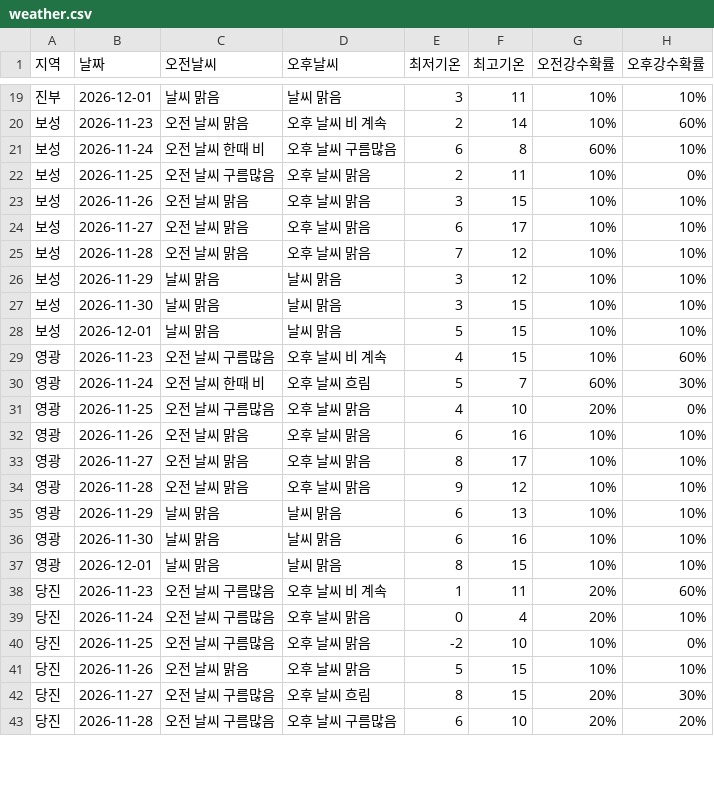
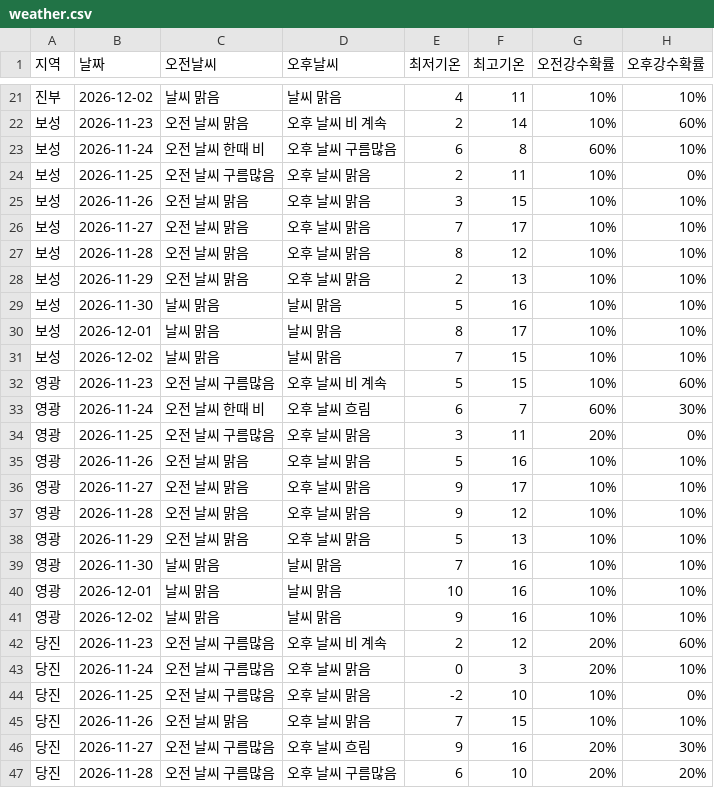
Before and after one commit to wngml7055/potato-times, a CSV file: data/weather.csv, drawn as a sheet; only a part is shown, gaps mark what is left out; the diff covers the shown part only.

```diff
--- a/data/weather.csv
+++ b/data/weather.csv
@@ -19,2 +21,2 @@
-진부,2026-12-01,날씨 맑음,날씨 맑음,3,11,10%,10%
+진부,2026-12-02,날씨 맑음,날씨 맑음,4,11,10%,10%
 보성,2026-11-23,오전 날씨 맑음,오후 날씨 비 계속,2,14,10%,60%
@@ -23,21 +25,23 @@
 보성,2026-11-26,오전 날씨 맑음,오후 날씨 맑음,3,15,10%,10%
-보성,2026-11-27,오전 날씨 맑음,오후 날씨 맑음,6,17,10%,10%
-보성,2026-11-28,오전 날씨 맑음,오후 날씨 맑음,7,12,10%,10%
-보성,2026-11-29,날씨 맑음,날씨 맑음,3,12,10%,10%
-보성,2026-11-30,날씨 맑음,날씨 맑음,3,15,10%,10%
-보성,2026-12-01,날씨 맑음,날씨 맑음,5,15,10%,10%
-영광,2026-11-23,오전 날씨 구름많음,오후 날씨 비 계속,4,15,10%,60%
-영광,2026-11-24,오전 날씨 한때 비,오후 날씨 흐림,5,7,60%,30%
-영광,2026-11-25,오전 날씨 구름많음,오후 날씨 맑음,4,10,20%,0%
-영광,2026-11-26,오전 날씨 맑음,오후 날씨 맑음,6,16,10%,10%
-영광,2026-11-27,오전 날씨 맑음,오후 날씨 맑음,8,17,10%,10%
+보성,2026-11-27,오전 날씨 맑음,오후 날씨 맑음,7,17,10%,10%
+보성,2026-11-28,오전 날씨 맑음,오후 날씨 맑음,8,12,10%,10%
+보성,2026-11-29,오전 날씨 맑음,오후 날씨 맑음,2,13,10%,10%
+보성,2026-11-30,날씨 맑음,날씨 맑음,5,16,10%,10%
+보성,2026-12-01,날씨 맑음,날씨 맑음,8,17,10%,10%
+보성,2026-12-02,날씨 맑음,날씨 맑음,7,15,10%,10%
+영광,2026-11-23,오전 날씨 구름많음,오후 날씨 비 계속,5,15,10%,60%
+영광,2026-11-24,오전 날씨 한때 비,오후 날씨 흐림,6,7,60%,30%
+영광,2026-11-25,오전 날씨 구름많음,오후 날씨 맑음,3,11,20%,0%
+영광,2026-11-26,오전 날씨 맑음,오후 날씨 맑음,5,16,10%,10%
+영광,2026-11-27,오전 날씨 맑음,오후 날씨 맑음,9,17,10%,10%
 영광,2026-11-28,오전 날씨 맑음,오후 날씨 맑음,9,12,10%,10%
-영광,2026-11-29,날씨 맑음,날씨 맑음,6,13,10%,10%
-영광,2026-11-30,날씨 맑음,날씨 맑음,6,16,10%,10%
-영광,2026-12-01,날씨 맑음,날씨 맑음,8,15,10%,10%
-당진,2026-11-23,오전 날씨 구름많음,오후 날씨 비 계속,1,11,20%,60%
-당진,2026-11-24,오전 날씨 구름많음,오후 날씨 맑음,0,4,20%,10%
+영광,2026-11-29,오전 날씨 맑음,오후 날씨 맑음,5,13,10%,10%
+영광,2026-11-30,날씨 맑음,날씨 맑음,7,16,10%,10%
+영광,2026-12-01,날씨 맑음,날씨 맑음,10,16,10%,10%
+영광,2026-12-02,날씨 맑음,날씨 맑음,9,16,10%,10%
+당진,2026-11-23,오전 날씨 구름많음,오후 날씨 비 계속,2,12,20%,60%
+당진,2026-11-24,오전 날씨 구름많음,오후 날씨 맑음,0,3,20%,10%
 당진,2026-11-25,오전 날씨 구름많음,오후 날씨 맑음,-2,10,10%,0%
-당진,2026-11-26,오전 날씨 맑음,오후 날씨 맑음,5,15,10%,10%
-당진,2026-11-27,오전 날씨 구름많음,오후 날씨 흐림,8,15,20%,30%
+당진,2026-11-26,오전 날씨 맑음,오후 날씨 맑음,7,15,10%,10%
+당진,2026-11-27,오전 날씨 구름많음,오후 날씨 흐림,9,16,20%,30%
 당진,2026-11-28,오전 날씨 구름많음,오후 날씨 구름많음,6,10,20%,20%
```
Also changed, not shown: 4 added rows and 49 edited cells elsewhere in this file.
